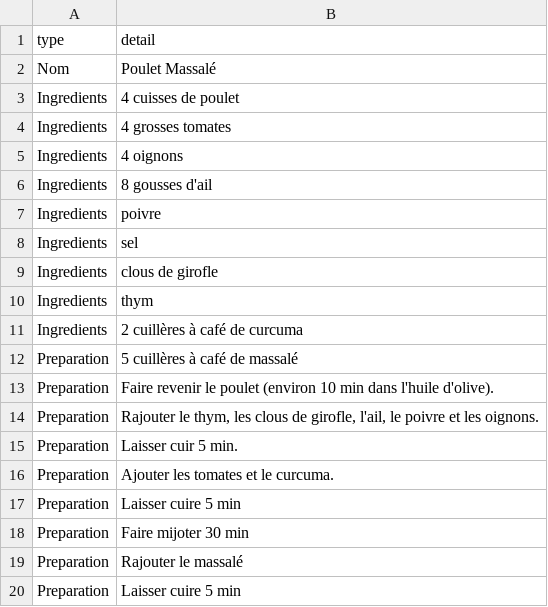
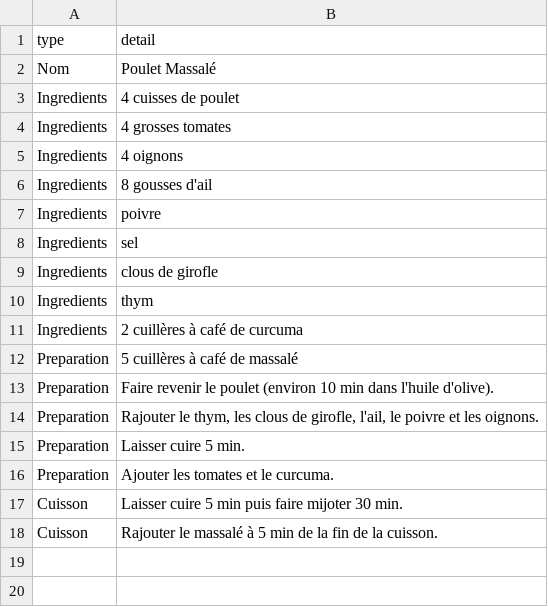
Before and after one commit to AnaelleD/projet_recettes, a CSV file: recettes/PouletMassale.csv, drawn as a sheet.

```diff
--- a/recettes/PouletMassale.csv
+++ b/recettes/PouletMassale.csv
@@ -14,7 +14,5 @@ Preparation,Faire revenir le poulet (environ 10 min dans l'huile d'olive).
 Preparation,"Rajouter le thym, les clous de girofle, l'ail, le poivre et les oignons."
-Preparation,Laisser cuir 5 min.
+Preparation,Laisser cuire 5 min.
 Preparation,Ajouter les tomates et le curcuma.
-Preparation,Laisser cuire 5 min
-Preparation,Faire mijoter 30 min
-Preparation,Rajouter le massalé
-Preparation,Laisser cuire 5 min
+Cuisson,Laisser cuire 5 min puis faire mijoter 30 min.
+Cuisson,Rajouter le massalé à 5 min de la fin de la cuisson.
```
Also changed, not shown: recettes/Boucane.csv, recettes/CariPoulet.csv, 7 other files.
